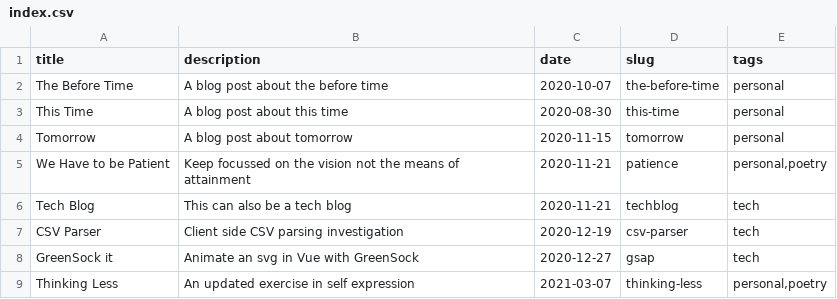
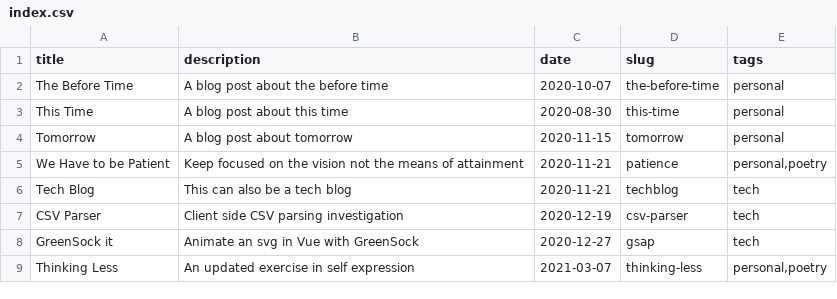
Before and after one commit to xezian/jasonleo, a CSV file: surface/public/jason-leo/blog/index.csv, drawn as a sheet.

Commit message:
Spelling error

```diff
--- a/surface/public/jason-leo/blog/index.csv
+++ b/surface/public/jason-leo/blog/index.csv
@@ -4,3 +4,3 @@ This Time,A blog post about this time,2020-08-30,this-time,"personal"
 Tomorrow,A blog post about tomorrow,2020-11-15,tomorrow,"personal"
-We Have to be Patient,Keep focussed on the vision not the means of attainment,2020-11-21,patience,"personal,poetry"
+We Have to be Patient,Keep focused on the vision not the means of attainment,2020-11-21,patience,"personal,poetry"
 Tech Blog,This can also be a tech blog,2020-11-21,techblog,"tech"
```
